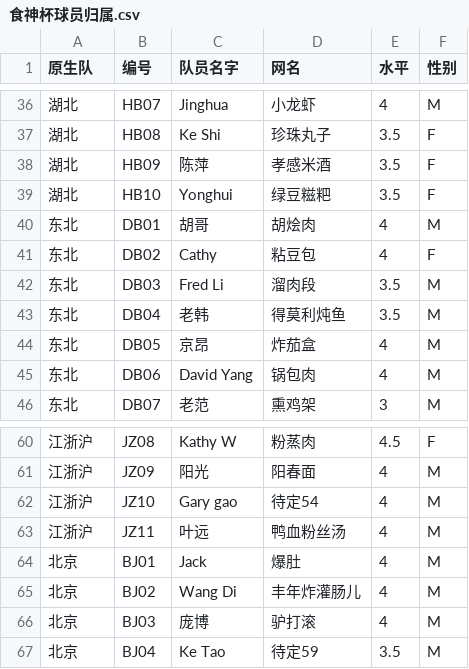
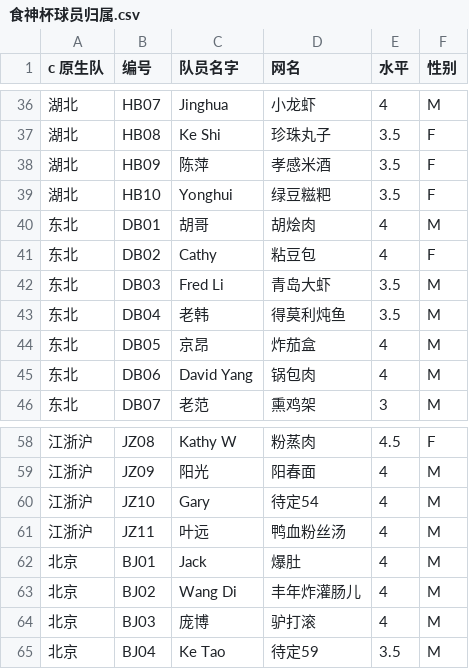
Before and after one commit to seghippo/foodgodcup.github.io, a CSV file: 食神杯球员归属.csv, drawn as a sheet; only a part is shown, gaps mark what is left out; the diff covers the shown part only.

```diff
--- a/食神杯球员归属.csv
+++ b/食神杯球员归属.csv
@@ -1 +1 @@
-原生队,编号,队员名字,网名,水平,性别,,,,,,,,,,,,,,,,,,,
+c 原生队,编号,队员名字,网名,水平,性别,,,,,,,,,,,,,,,,,,,
@@ -41,3 +41,3 @@
 东北,DB02,Cathy,粘豆包,4,F,,,,,,,,,,,,,,,,,,,
-东北,DB03,Fred Li,溜肉段,3.5,M,,,,,,,,,,,,,,,,,,,
+东北,DB03,Fred Li,青岛大虾,3.5,M,,,,,,,,,,,,,,,,,,,
 东北,DB04,老韩,得莫利炖鱼,3.5,M,,,,,,,,,,,,,,,,,,,
@@ -61,3 +59,3 @@
 江浙沪,JZ09,阳光,阳春面,4,M,,,,,,,,,,,,,,,,,,,
-江浙沪,JZ10,Gary gao ,待定54,4,M,,,,,,,,,,,,,,,,,,,
+江浙沪,JZ10,Gary,待定54,4,M,,,,,,,,,,,,,,,,,,,
 江浙沪,JZ11,叶远,鸭血粉丝汤,4,M,,,,,,,,,,,,,,,,,,,
```
Also changed, not shown: 1 added row, 3 removed rows and 12 edited cells elsewhere in this file, 4 other files.
